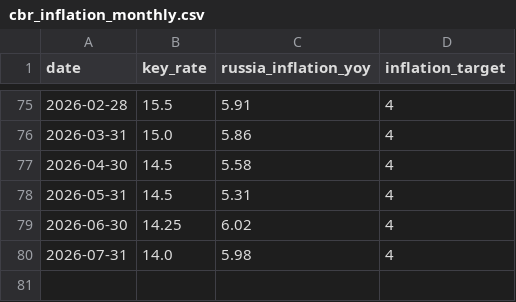
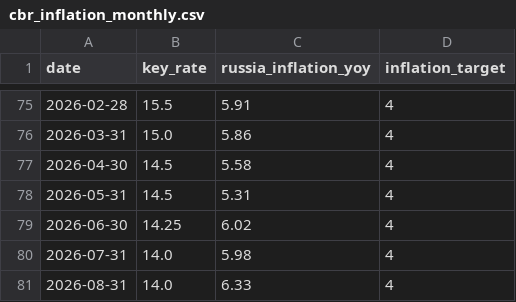
Before and after one commit to mariasmirnova716-creator/macro-data-updater, a CSV file: data/cbr_inflation_monthly.csv, drawn as a sheet; only a part is shown, gaps mark what is left out; the diff names each change by its address in the sheet, - before the commit and + after, or states it on an @@ line.

```diff
--- a/data/cbr_inflation_monthly.csv
+++ b/data/cbr_inflation_monthly.csv
+row 81: 2026-08-31 | 14.0 | 6.33 | 4
```
Also changed, not shown: data/russia_cpi_monthly.csv, data/sheet_01_gdp_data/russia_gdp_nominal_quarterly.csv, 18 other files.
